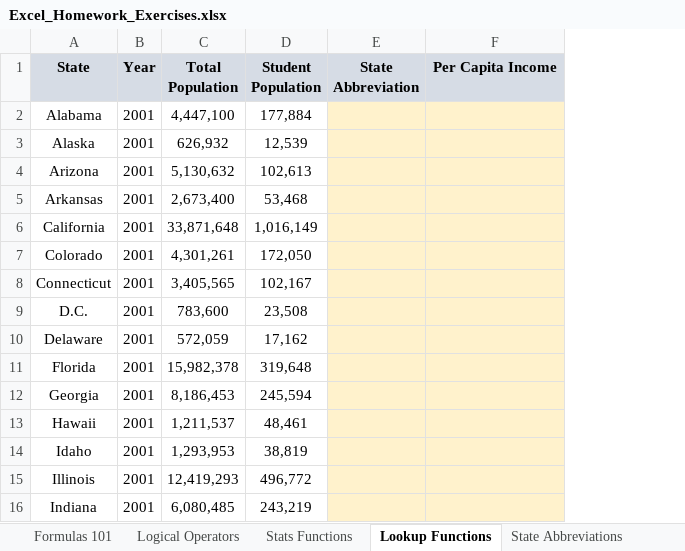
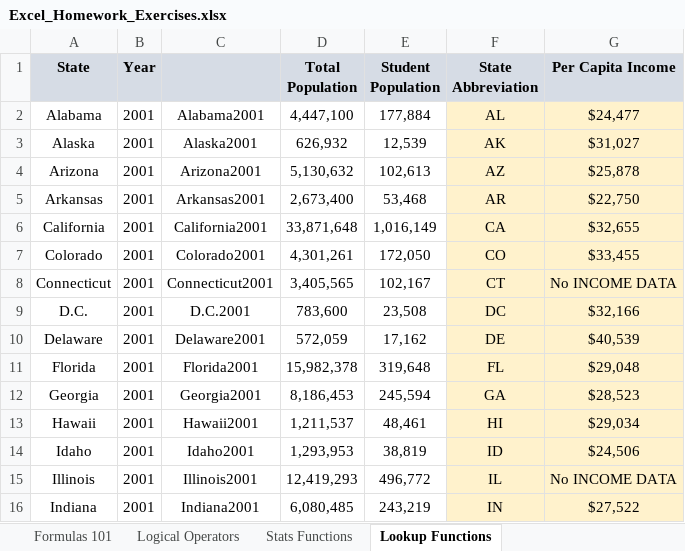
Before and after one commit to Aparecido-Junior/Excel_Notebook, an Excel workbook: Excel Homework Workbooks/Excel_Homework_Exercises.xlsx, sheet Lookup Functions, drawn as a sheet; only a part is shown; values as stored, in another font and other column widths than the file's, no borders; charts and pictures not drawn; addresses are those after the commit; the diff covers the shown part only; the diff names each change by its address in the sheet, - before the commit and + after, or states it on an @@ line.

```diff
--- a/Excel Homework Workbooks/Excel_Homework_Exercises.xlsx (sheet Lookup Functions)
+++ b/Excel Homework Workbooks/Excel_Homework_Exercises.xlsx (sheet Lookup Functions)
+column C, rows 2-16: Alabama2001 | Alaska2001 | Arizona2001 | Arkansas2001 | California2001 | Colorado2001 | Connecticut2001 | D.C.2001 | Delaware2001 | Florida2001 | Georgia2001 | Hawaii2001 | Idaho2001 | Illinois2001 | Indiana2001
-F2 (State Abbreviation): (empty)
+F2 (State Abbreviation): AL
-G2 (Per Capita Income): (empty)
+G2 (Per Capita Income): $24,477
-F3 (State Abbreviation): (empty)
+F3 (State Abbreviation): AK
-G3 (Per Capita Income): (empty)
+G3 (Per Capita Income): $31,027
-F4 (State Abbreviation): (empty)
+F4 (State Abbreviation): AZ
-G4 (Per Capita Income): (empty)
+G4 (Per Capita Income): $25,878
-F5 (State Abbreviation): (empty)
+F5 (State Abbreviation): AR
-G5 (Per Capita Income): (empty)
+G5 (Per Capita Income): $22,750
-F6 (State Abbreviation): (empty)
+F6 (State Abbreviation): CA
-G6 (Per Capita Income): (empty)
+G6 (Per Capita Income): $32,655
-F7 (State Abbreviation): (empty)
+F7 (State Abbreviation): CO
-G7 (Per Capita Income): (empty)
+G7 (Per Capita Income): $33,455
-F8 (State Abbreviation): (empty)
+F8 (State Abbreviation): CT
-G8 (Per Capita Income): (empty)
+G8 (Per Capita Income): No INCOME DATA
-F9 (State Abbreviation): (empty)
+F9 (State Abbreviation): DC
-G9 (Per Capita Income): (empty)
+G9 (Per Capita Income): $32,166
-F10 (State Abbreviation): (empty)
+F10 (State Abbreviation): DE
-G10 (Per Capita Income): (empty)
+G10 (Per Capita Income): $40,539
-F11 (State Abbreviation): (empty)
+F11 (State Abbreviation): FL
-G11 (Per Capita Income): (empty)
+G11 (Per Capita Income): $29,048
-F12 (State Abbreviation): (empty)
+F12 (State Abbreviation): GA
-G12 (Per Capita Income): (empty)
+G12 (Per Capita Income): $28,523
-F13 (State Abbreviation): (empty)
+F13 (State Abbreviation): HI
-G13 (Per Capita Income): (empty)
+G13 (Per Capita Income): $29,034
-F14 (State Abbreviation): (empty)
+F14 (State Abbreviation): ID
-G14 (Per Capita Income): (empty)
+G14 (Per Capita Income): $24,506
-F15 (State Abbreviation): (empty)
+F15 (State Abbreviation): IL
-G15 (Per Capita Income): (empty)
+G15 (Per Capita Income): No INCOME DATA
-F16 (State Abbreviation): (empty)
+F16 (State Abbreviation): IN
-G16 (Per Capita Income): (empty)
+G16 (Per Capita Income): $27,522
```
Also changed, not shown: 378 edited cells elsewhere in this sheet, sheet State Income (2001-2004), sheet INDEX & MATCH, sheet Stats Functions, other sheet tabs, hidden cells, charts or pictures, 1 other file.
